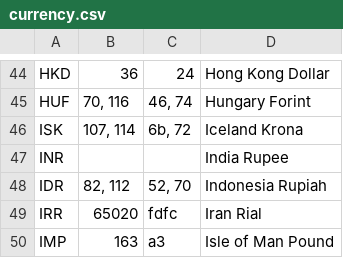
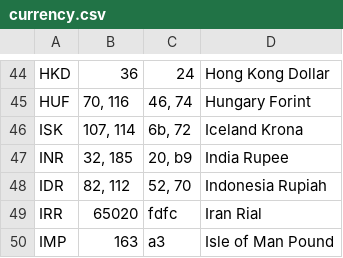
Before and after one commit to ourresearch/journalsdb, a CSV file: ingest/currency/currency.csv, drawn as a sheet; only a part is shown, gaps mark what is left out.

Commit message:
add sage apc import, add INR to currency list

```diff
--- a/ingest/currency/currency.csv
+++ b/ingest/currency/currency.csv
@@ -46,3 +46,3 @@ HUF,"70, 116","46, 74",Hungary Forint
 ISK,"107, 114","6b, 72",Iceland Krona
-INR,,,India Rupee
+INR,"32, 185","20, b9",India Rupee
 IDR,"82, 112","52, 70",Indonesia Rupiah
```
Also changed, not shown: 6 other files.
